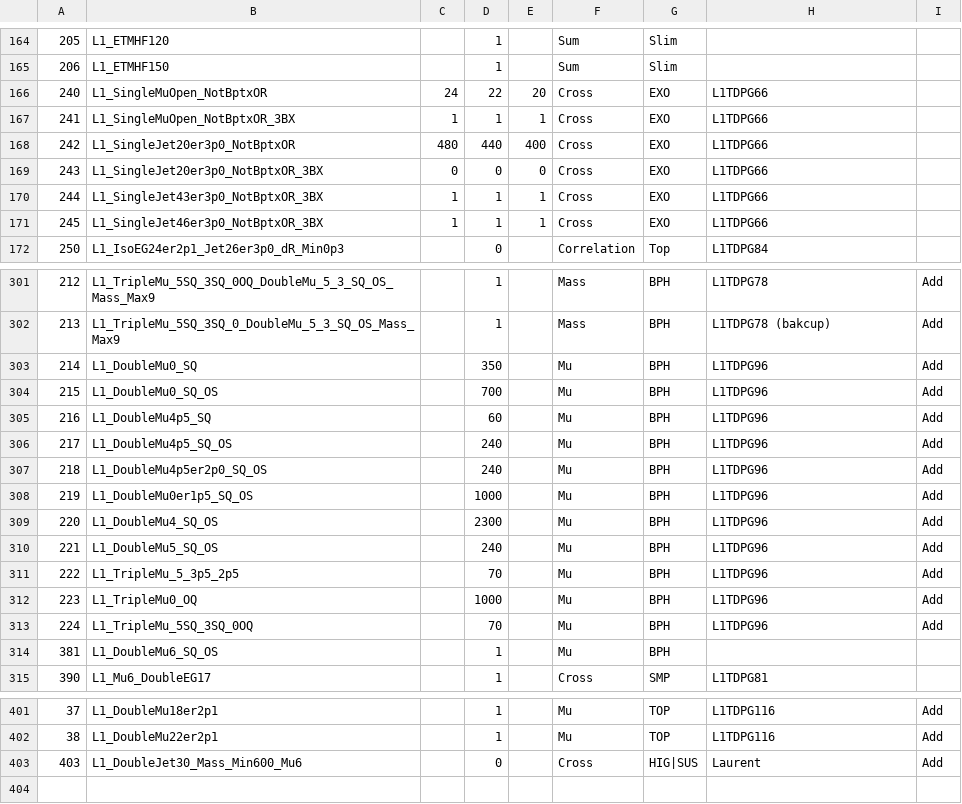
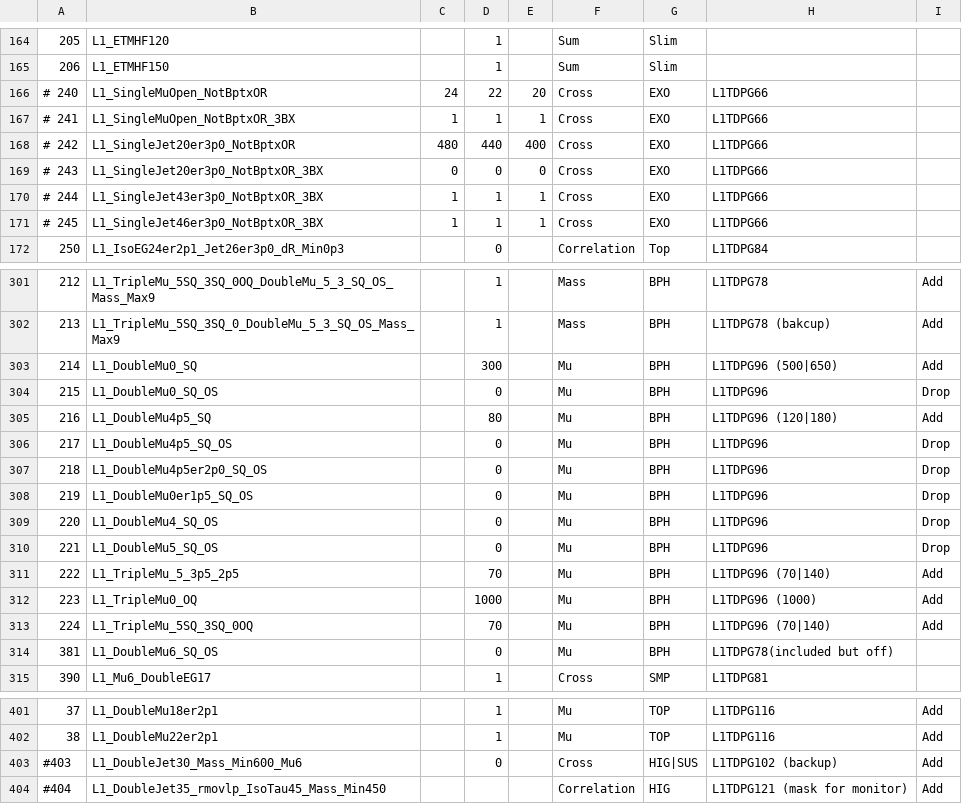
Before and after one commit to cms-l1-dpg/L1Menu, a CSV file: macros/menu/L1Menu_2017.csv, drawn as a sheet; only a part is shown, gaps mark what is left out; the diff covers the shown part only; the diff names each change by its address in the sheet, - before the commit and + after, or states it on an @@ line.

Commit message:
Add more to L1Menu

```diff
--- a/macros/menu/L1Menu_2017.csv
+++ b/macros/menu/L1Menu_2017.csv
-A166: 240
+A166: # 240
-A167: 241
+A167: # 241
-A168: 242
+A168: # 242
-A169: 243
+A169: # 243
-A170: 244
+A170: # 244
-A171: 245
+A171: # 245
-D303: 350
+D303: 300
-H303: L1TDPG96
+H303: L1TDPG96 (500|650)
-D304: 700
+D304: 0
-I304: Add
+I304: Drop
-D305: 60
+D305: 80
-H305: L1TDPG96
+H305: L1TDPG96 (120|180)
-D306:D307: 240
+D306:D307: 0
-I306:I310: Add
+I306:I310: Drop
-D308: 1000
+D308: 0
-D309: 2300
+D309: 0
-D310: 240
+D310: 0
-H311: L1TDPG96
+H311: L1TDPG96 (70|140)
-H312: L1TDPG96
+H312: L1TDPG96 (1000)
-H313: L1TDPG96
+H313: L1TDPG96 (70|140)
-D314: 1
+D314: 0
-H314: (empty)
+H314: L1TDPG78(included but off)
-A403: 403
+A403: #403
-H403: Laurent
+H403: L1TDPG102 (backup)
+row 404: #404 | L1_DoubleJet35_rmovlp_IsoTau45_Mass_Min450 |  |  |  | Correlation | HIG | L1TDPG121 (mask for monitor) | Add
```
Also changed, not shown: 15 edited cells elsewhere in this file, 2 other files.
